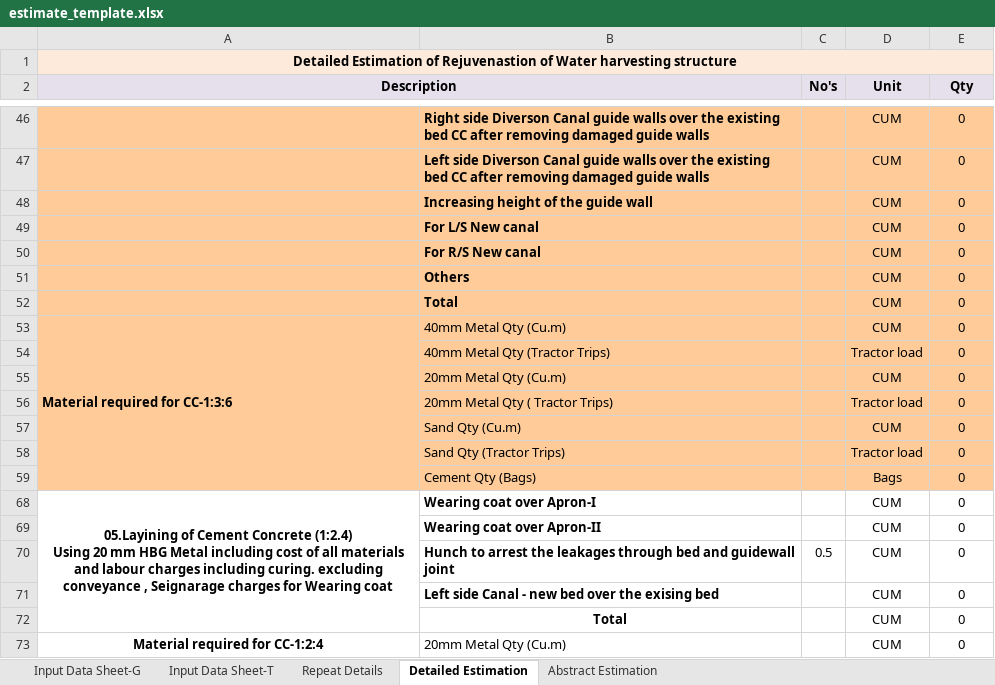
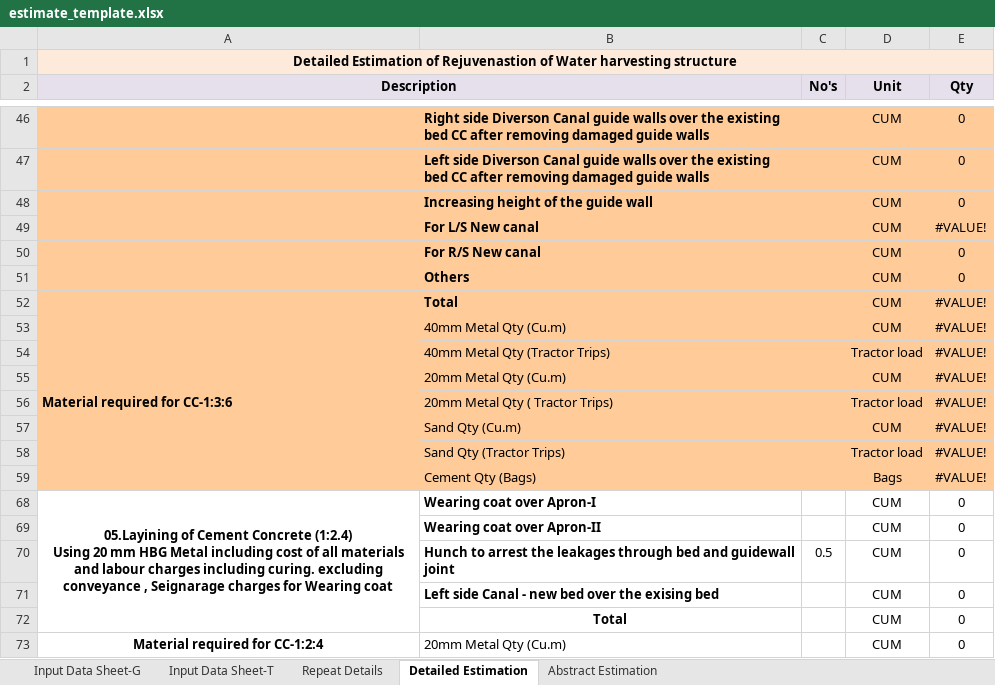
Before and after one commit to wassannc/WHS-Rejuvenation-Estimator, an Excel workbook: templates/estimate_template.xlsx, sheet Detailed Estimation, drawn as a sheet; only a part is shown, gaps mark what is left out; values as stored, in another font and other column widths than the file's, no borders; the diff names each change by its address in the sheet, - before the commit and + after, or states it on an @@ line.

```diff
--- a/templates/estimate_template.xlsx (sheet Detailed Estimation)
+++ b/templates/estimate_template.xlsx (sheet Detailed Estimation)
-E49 (Qty): 0
+E49 (Qty): #VALUE!
-E52:E59 (Qty): 0
+E52:E59 (Qty): #VALUE!
```
Also changed, not shown: sheet Input Data Sheet-T, sheet Abstract Estimation, formulas that keep their value.
